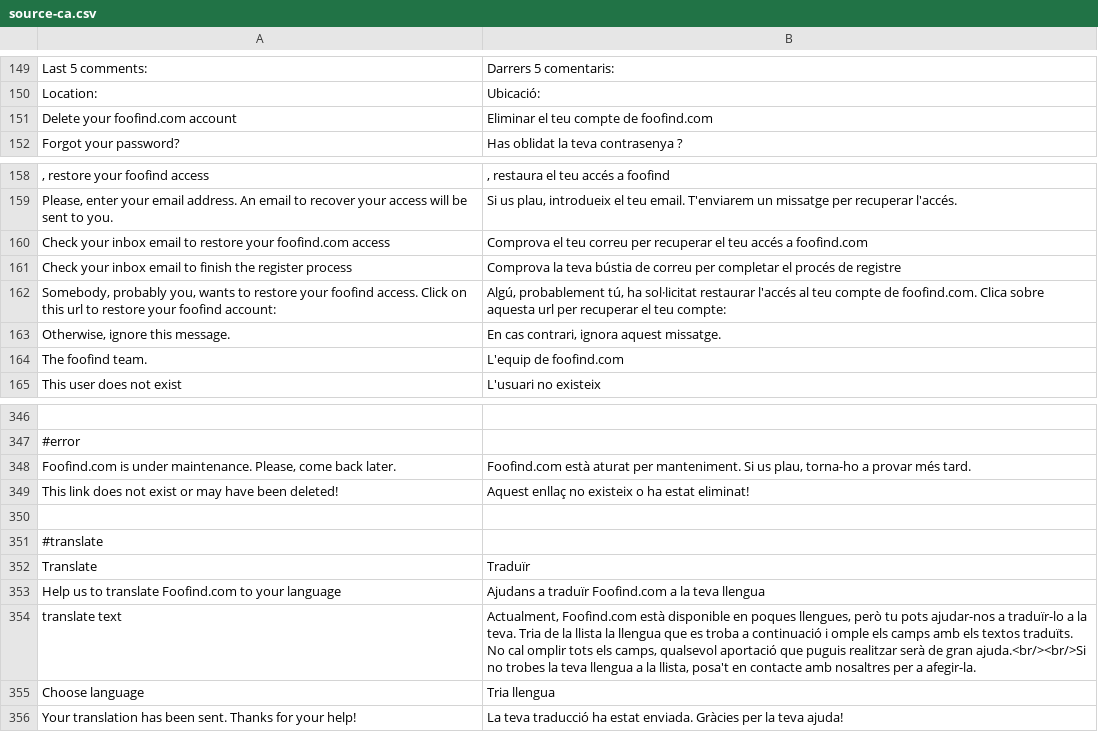
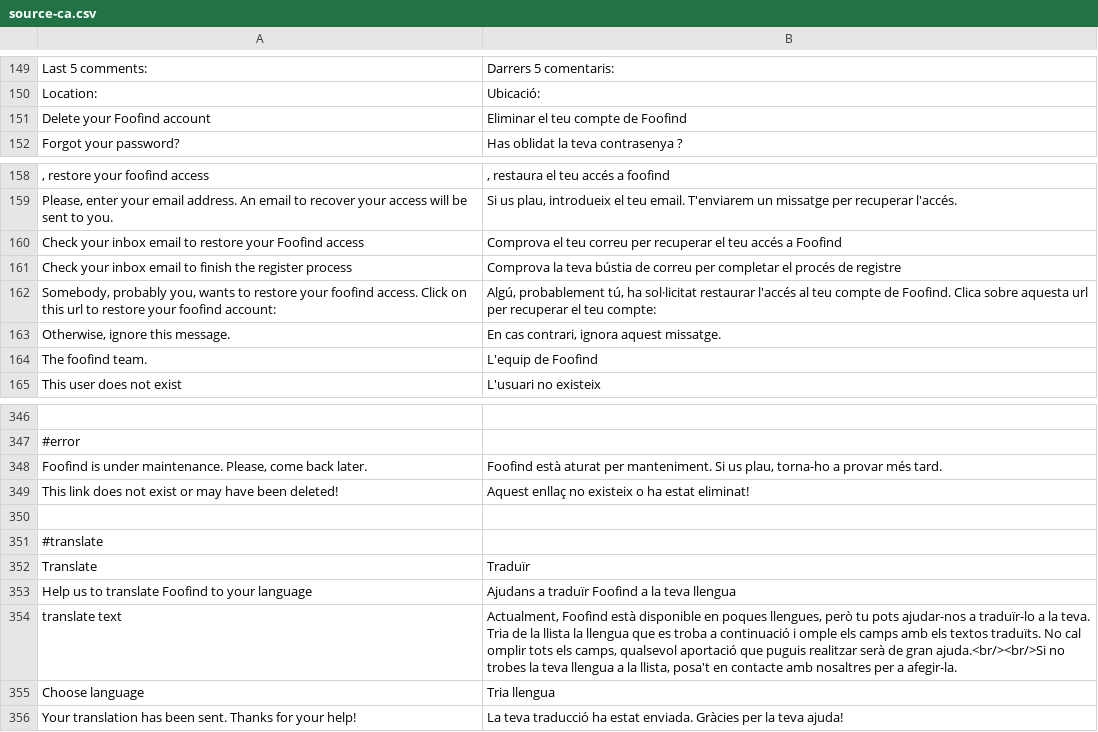
Before and after one commit to Weej1/foofind, a CSV file: application/lang/source-ca.csv, drawn as a sheet; only a part is shown, gaps mark what is left out.

```diff
--- a/application/lang/source-ca.csv
+++ b/application/lang/source-ca.csv
@@ -150,3 +150,3 @@
 "Location:";"Ubicació:"
-"Delete your foofind.com account";"Eliminar el teu compte de foofind.com"
+"Delete your Foofind account";"Eliminar el teu compte de Foofind"
 "Forgot your password?";"Has oblidat la teva contrasenya ?"
@@ -159,7 +159,7 @@
 "Please, enter your email address. An email to recover your access will be sent to you.";"Si us plau, introdueix el teu email. T'enviarem un missatge per recuperar l'accés."
-"Check your inbox email to restore your foofind.com access";"Comprova el teu correu per recuperar el teu accés a foofind.com"
+"Check your inbox email to restore your Foofind access";"Comprova el teu correu per recuperar el teu accés a Foofind"
 "Check your inbox email to finish the register process";"Comprova la teva bústia de correu per completar el procés de registre"
-"Somebody, probably you, wants to restore your foofind access. Click on this url to restore your foofind account:";"Algú, probablement tú, ha sol·licitat restaurar l'accés al teu compte de foofind.com. Clica sobre aquesta url per recuperar el teu compte:"
+"Somebody, probably you, wants to restore your foofind access. Click on this url to restore your foofind account:";"Algú, probablement tú, ha sol·licitat restaurar l'accés al teu compte de Foofind. Clica sobre aquesta url per recuperar el teu compte:"
 "Otherwise, ignore this message.";"En cas contrari, ignora aquest missatge."
-"The foofind team.";"L'equip de foofind.com"
+"The foofind team.";"L'equip de Foofind"
 "This user does not exist";"L'usuari no existeix"
@@ -347,3 +347,3 @@
 #error
-"Foofind.com is under maintenance. Please, come back later.";"Foofind.com està aturat per manteniment. Si us plau, torna-ho a provar més tard."
+"Foofind is under maintenance. Please, come back later.";"Foofind està aturat per manteniment. Si us plau, torna-ho a provar més tard."
 "This link does not exist or may have been deleted!";"Aquest enllaç no existeix o ha estat eliminat!"
@@ -352,4 +352,4 @@
 "Translate";"Traduïr"
-"Help us to translate Foofind.com to your language";"Ajudans a traduïr Foofind.com a la teva llengua"
-"translate text";"Actualment, Foofind.com està disponible en poques llengues, però tu pots ajudar-nos a traduïr-lo a la teva. Tria de la llista la llengua que es troba a continuació i omple els camps amb els textos traduïts. No cal omplir tots els camps, qualsevol aportació que puguis realitzar serà de gran ajuda.<br/><br/>Si no trobes la teva llengua a la llista, posa't en contacte amb nosaltres per a afegir-la."
+"Help us to translate Foofind to your language";"Ajudans a traduïr Foofind a la teva llengua"
+"translate text";"Actualment, Foofind està disponible en poques llengues, però tu pots ajudar-nos a traduïr-lo a la teva. Tria de la llista la llengua que es troba a continuació i omple els camps amb els textos traduïts. No cal omplir tots els camps, qualsevol aportació que puguis realitzar serà de gran ajuda.<br/><br/>Si no trobes la teva llengua a la llista, posa't en contacte amb nosaltres per a afegir-la."
 "Choose language";"Tria llengua"
```
Also changed, not shown: application/lang/source-es.csv, application/lang/source-fr.csv, 31 other files.
